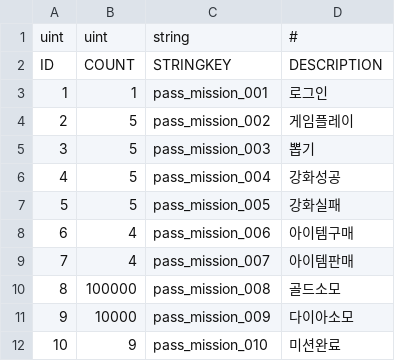
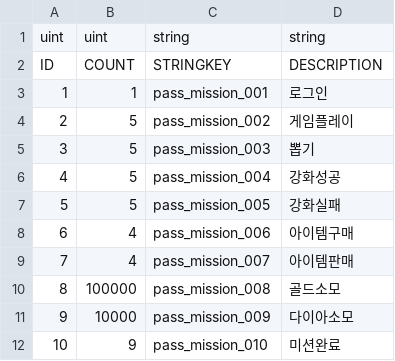
Before and after one commit to kuromi-study/gamecontents_study, a CSV file: CONTENTS_STUDY/Assets/Data/Resources/MISSION_TABLE-MISSIONTYPE.csv, drawn as a sheet.

```diff
--- a/CONTENTS_STUDY/Assets/Data/Resources/MISSION_TABLE-MISSIONTYPE.csv
+++ b/CONTENTS_STUDY/Assets/Data/Resources/MISSION_TABLE-MISSIONTYPE.csv
@@ -1,2 +1,2 @@
-uint,uint,string,#
+uint,uint,string,string
 ID,COUNT,STRINGKEY,DESCRIPTION
```
Also changed, not shown: 44 other files.
